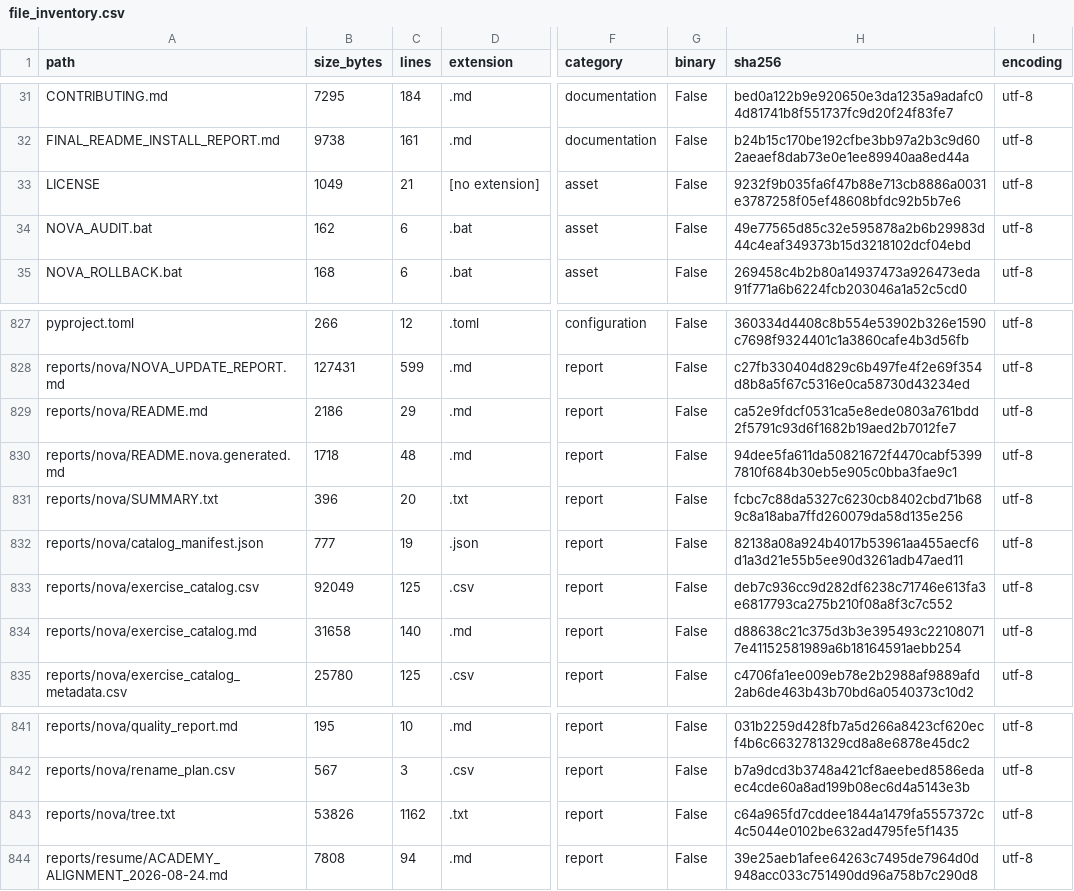
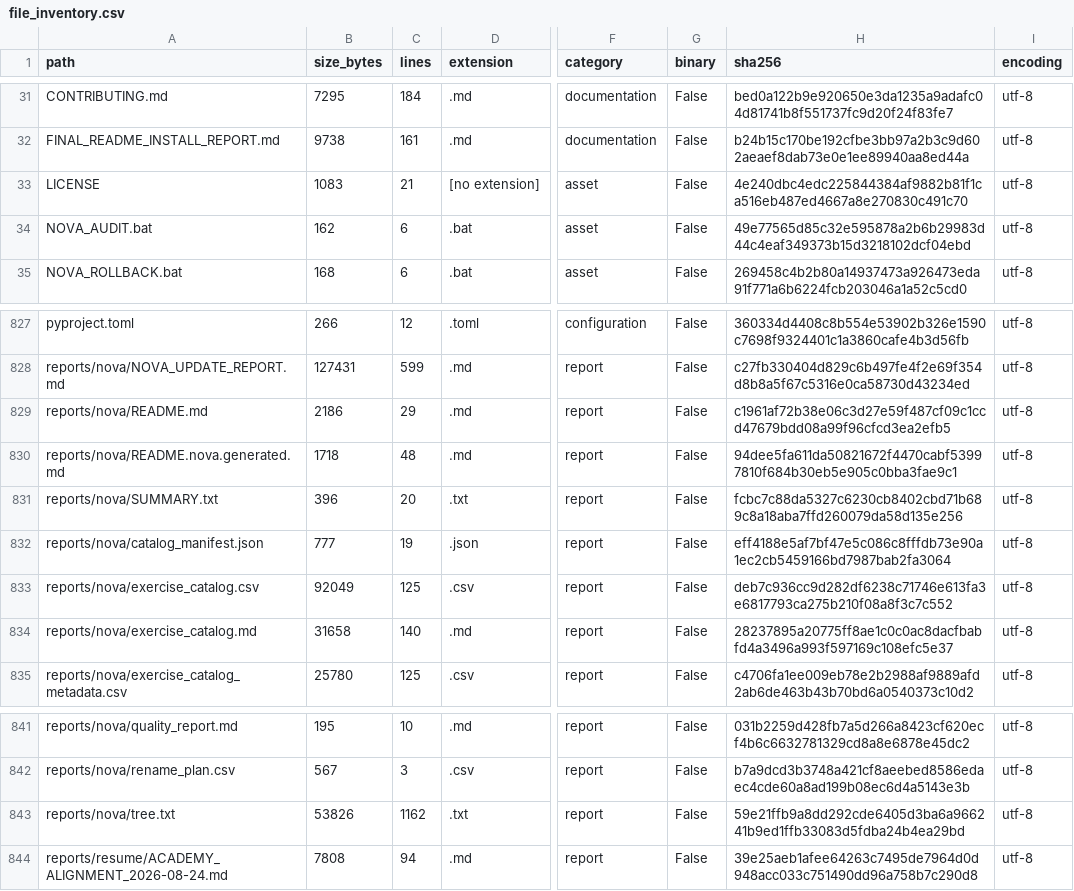
Before and after one commit to LiriothTeltanion/Fullstack2026, a CSV file: reports/nova/file_inventory.csv, drawn as a sheet; only a part is shown, gaps mark what is left out; the diff names each change by its address in the sheet, - before the commit and + after, or states it on an @@ line.

```diff
--- a/reports/nova/file_inventory.csv
+++ b/reports/nova/file_inventory.csv
-B33 (size_bytes): 1049
+B33 (size_bytes): 1083
-H33 (sha256): 9232f9b035fa6f47b88e713cb8886a0031e3787258f05ef48608bfdc92b5b7e6
+H33 (sha256): 4e240dbc4edc225844384af9882b81f1ca516eb487ed4667a8e270830c491c70
-H829 (sha256): ca52e9fdcf0531ca5e8ede0803a761bdd2f5791c93d6f1682b19aed2b7012fe7
+H829 (sha256): c1961af72b38e06c3d27e59f487cf09c1ccd47679bdd08a99f96cfcd3ea2efb5
-H832 (sha256): 82138a08a924b4017b53961aa455aecf6d1a3d21e55b5ee90d3261adb47aed11
+H832 (sha256): eff4188e5af7bf47e5c086c8fffdb73e90a1ec2cb5459166bd7987bab2fa3064
-H834 (sha256): d88638c21c375d3b3e395493c221080717e41152581989a6b18164591aebb254
+H834 (sha256): 28237895a20775ff8ae1c0c0ac8dacfbabfd4a3496a993f597169c108efc5e37
-H843 (sha256): c64a965fd7cddee1844a1479fa5557372c4c5044e0102be632ad4795fe5f1435
+H843 (sha256): 59e21ffb9a8dd292cde6405d3ba6a966241b9ed1ffb33083d5fdba24b4ea29bd
```
Also changed, not shown: 5 other files.
